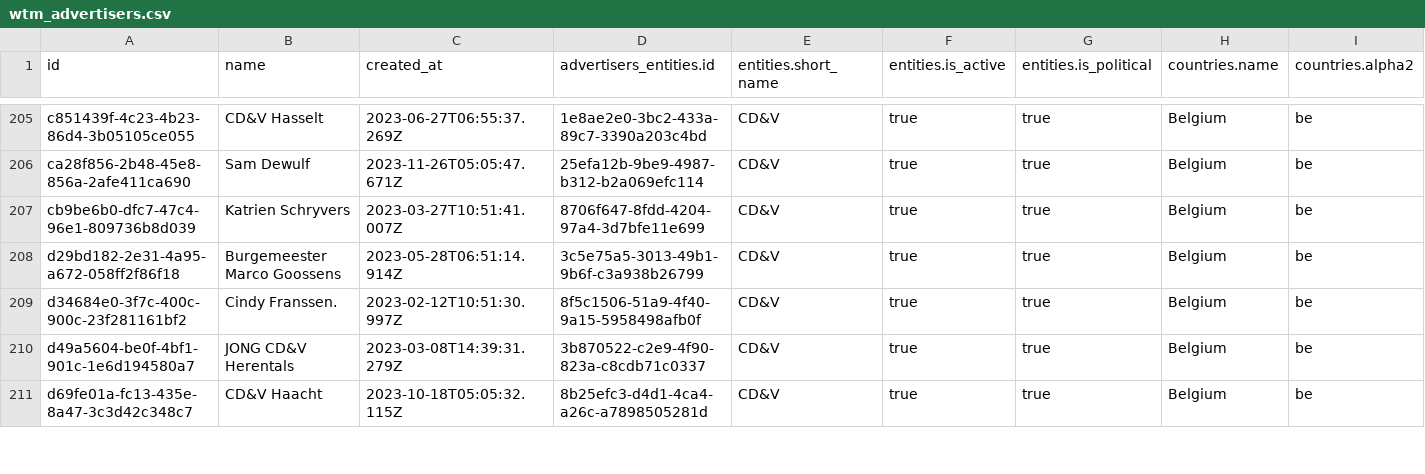
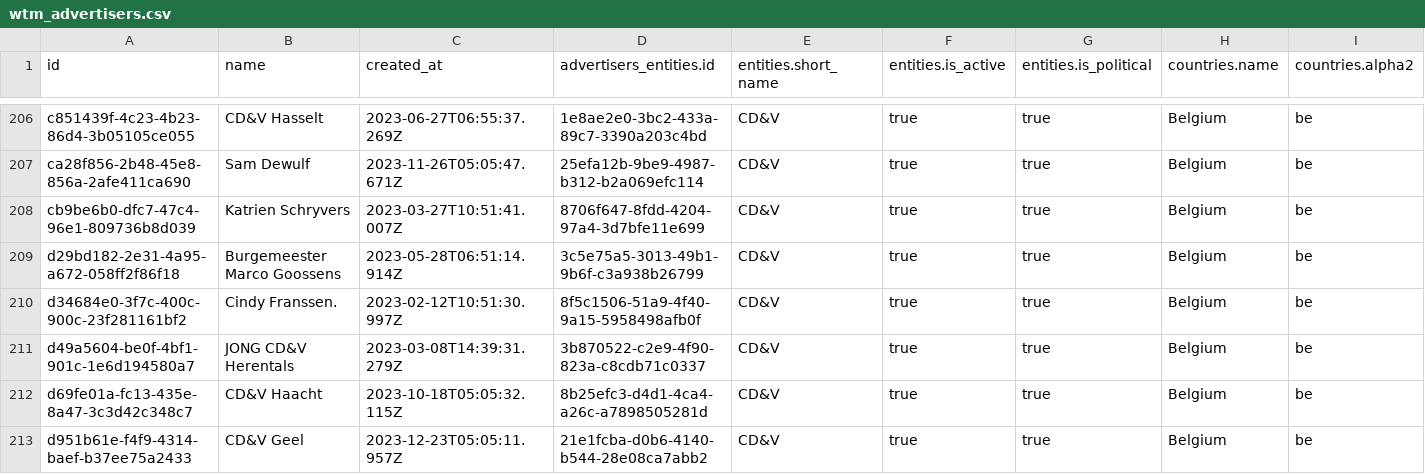
Before and after one commit to favstats/wtm_be, a CSV file: data/wtm_advertisers.csv, drawn as a sheet; only a part is shown, gaps mark what is left out; rows hold the shown columns only; the diff covers the shown part only; the diff names each change by its address in the sheet, - before the commit and + after, or states it on an @@ line.

```diff
--- a/data/wtm_advertisers.csv
+++ b/data/wtm_advertisers.csv
+row 213: d951b61e-f4f9-4314-baef-b37ee75a2433 | CD&V Geel | 2023-12-23T05:05:11.957Z | 21e1fcba-d0b6-4140-b544-28e08ca7abb2 | CD&V | true | true | Belgium | be
```
Also changed, not shown: 9 added rows elsewhere in this file, 18 other files.
